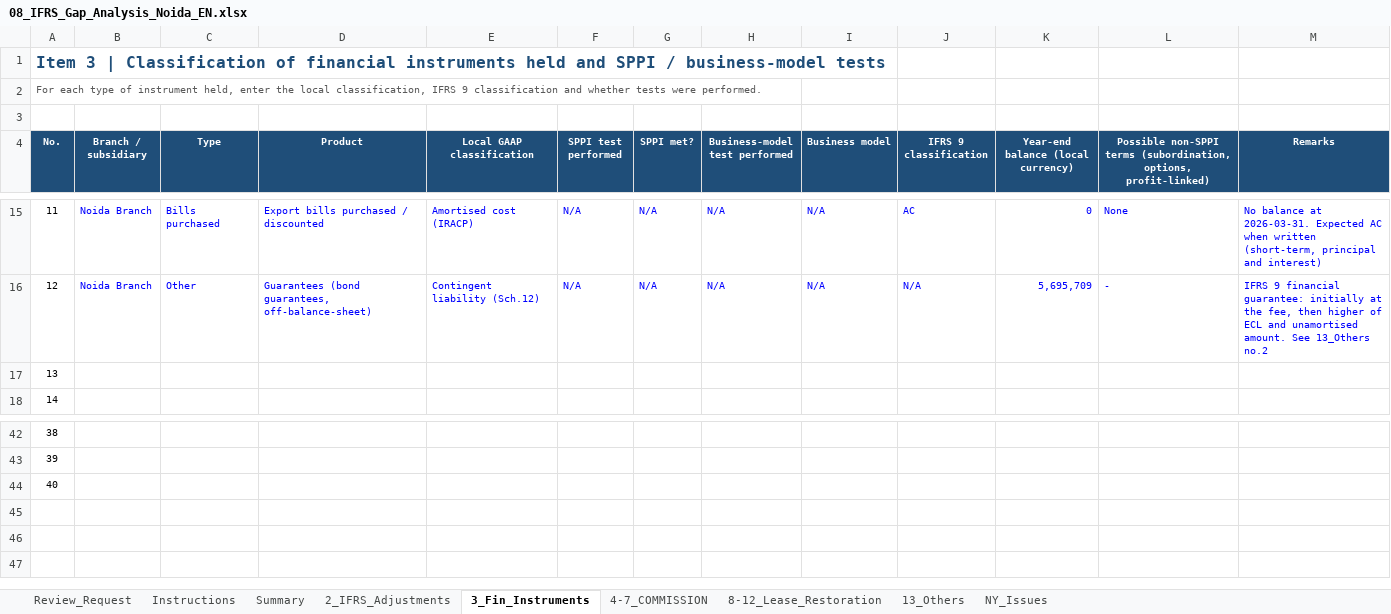
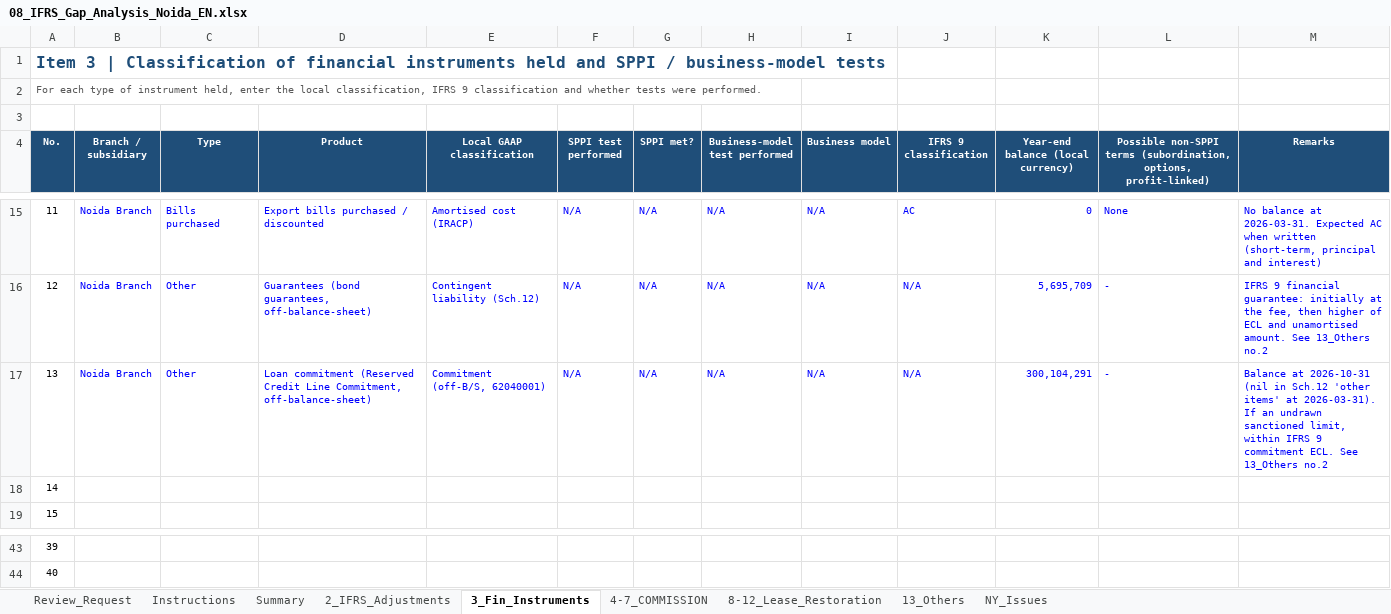
Before and after one commit to bellrubytiger-eng/Tradefinance, an Excel workbook: docs/08_IFRS_Gap_Analysis_Noida_EN.xlsx, sheet 3_Fin_Instruments, drawn as a sheet; only a part is shown, gaps mark what is left out; values as stored, in another font and other column widths than the file's, no borders; removed rows and columns are numbered as before the commit, all else as after; the diff names each change by its address in the sheet, - before the commit and + after, or states it on an @@ line.

```diff
--- a/docs/08_IFRS_Gap_Analysis_Noida_EN.xlsx (sheet 3_Fin_Instruments)
+++ b/docs/08_IFRS_Gap_Analysis_Noida_EN.xlsx (sheet 3_Fin_Instruments)
+row 17: 13 | Noida Branch | Other | Loan commitment (Reserved Credit Line Commitment, off-balance-sheet) | Commitment (off-B/S, 62040001) | N/A | N/A | N/A | N/A | N/A | 300,104,291 | - | Balance at 2026-10-31 (nil in Sch.12 'other items' at 2026-03-31). If an undrawn sanctioned limit, within IFRS 9 commitment ECL. See 13_Others no.2
@@ column A (No.) renumbered between rows 18 and 44 @@
-row 44: 40
```
Also changed, not shown: sheet Review_Request, sheet 13_Others, sheet Summary, sheet 4-7_COMMISSION, sheet 2_IFRS_Adjustments, sheet 8-12_Lease_Restoration, docs/08_IFRS_갭분석_노이다지점.xlsx, 2 other files.
